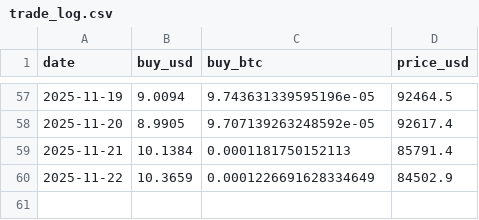
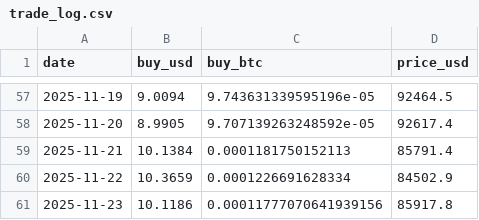
Before and after one commit to xunyoyo/DCA-with-ahr999, a CSV file: trade_log.csv, drawn as a sheet; only a part is shown, gaps mark what is left out.

```diff
--- a/trade_log.csv
+++ b/trade_log.csv
@@ -59,2 +59,3 @@ date,buy_usd,buy_btc,price_usd
 2025-11-21,10.1384,0.0001181750152113,85791.4
-2025-11-22,10.3659,0.0001226691628334649,84502.9
+2025-11-22,10.3659,0.0001226691628334,84502.9
+2025-11-23,10.1186,0.00011777070641939156,85917.8
```
Also changed, not shown: 1 other file.
